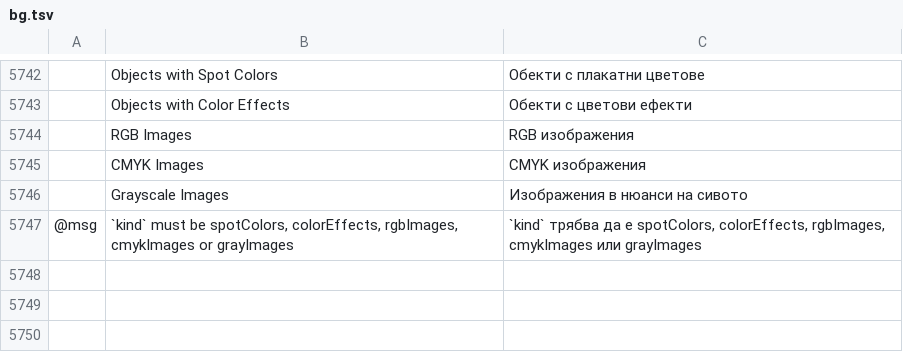
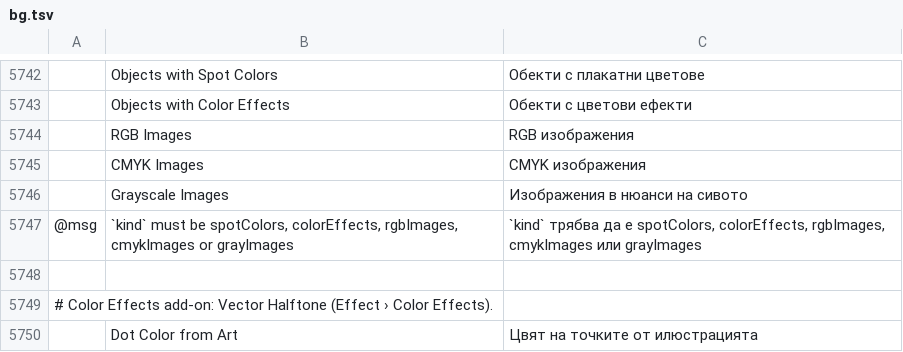
Before and after one commit to AzureTai/vectorcraft, a TSV file: crates/ui-egui/src/i18n/bg.tsv, drawn as a sheet; only a part is shown, gaps mark what is left out; the diff names each change by its address in the sheet, - before the commit and + after, or states it on an @@ line.

```diff
--- a/crates/ui-egui/src/i18n/bg.tsv
+++ b/crates/ui-egui/src/i18n/bg.tsv
+row 5748: (empty)
+row 5749: # Color Effects add-on: Vector Halftone (Effect › Color Effects).
+row 5750:  | Dot Color from Art | Цвят на точките от илюстрацията
```
Also changed, not shown: crates/ui-egui/src/i18n/el.tsv, crates/ui-egui/src/i18n/fr.tsv, 46 other files.
